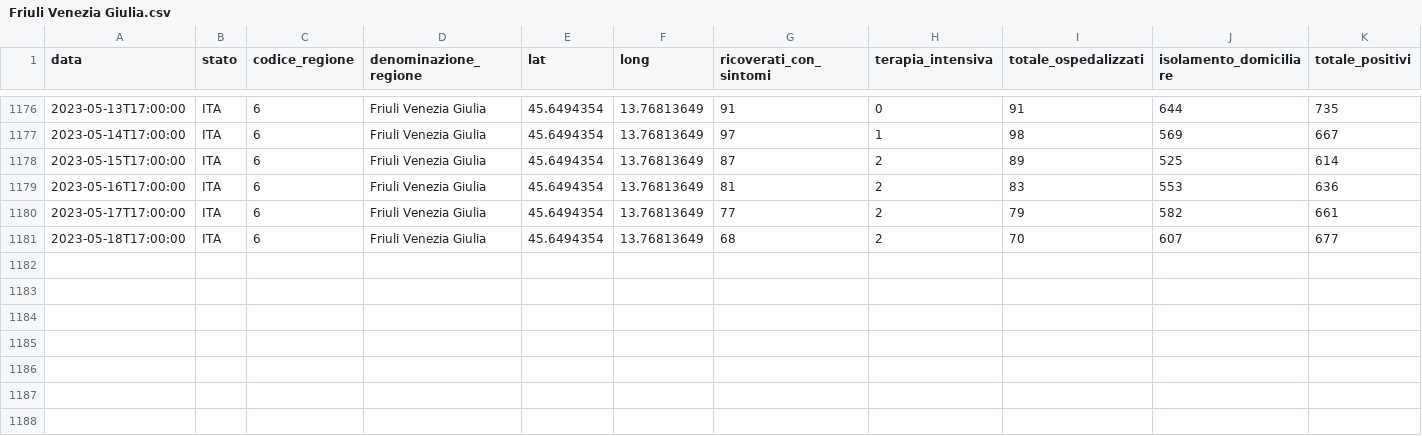
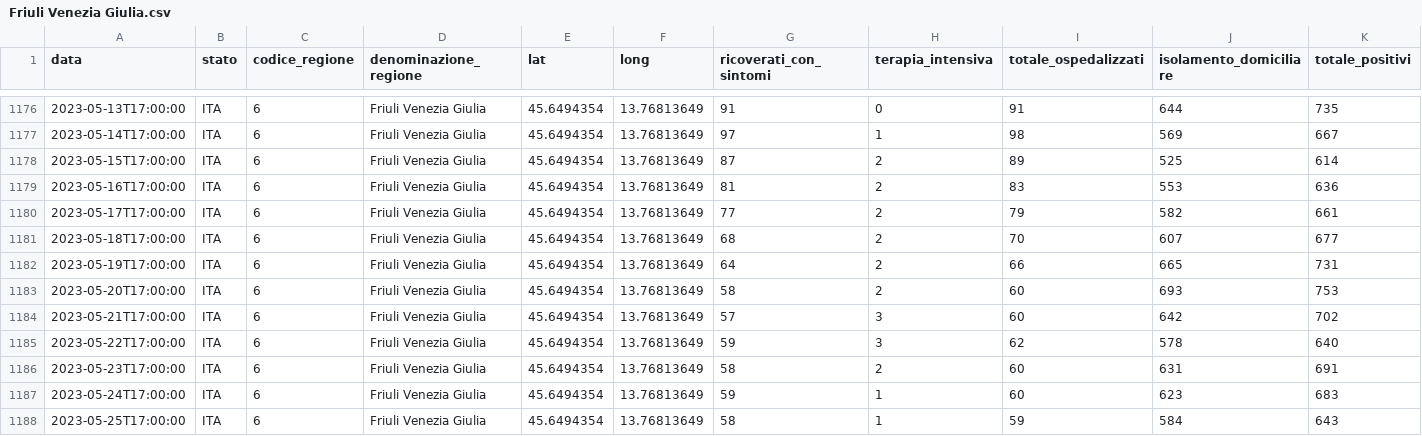
Before and after one commit to nicoparo/epiMOX_data, a CSV file: data/regioni/Friuli Venezia Giulia.csv, drawn as a sheet; only a part is shown, gaps mark what is left out; rows hold the shown columns only; the diff names each change by its address in the sheet, - before the commit and + after, or states it on an @@ line.

```diff
--- a/data/regioni/Friuli Venezia Giulia.csv
+++ b/data/regioni/Friuli Venezia Giulia.csv
+row 1182: 2023-05-19T17:00:00 | ITA | 6 | Friuli Venezia Giulia | 45.6494354 | 13.76813649 | 64 | 2 | 66 | 665 | 731
+row 1183: 2023-05-20T17:00:00 | ITA | 6 | Friuli Venezia Giulia | 45.6494354 | 13.76813649 | 58 | 2 | 60 | 693 | 753
+row 1184: 2023-05-21T17:00:00 | ITA | 6 | Friuli Venezia Giulia | 45.6494354 | 13.76813649 | 57 | 3 | 60 | 642 | 702
+row 1185: 2023-05-22T17:00:00 | ITA | 6 | Friuli Venezia Giulia | 45.6494354 | 13.76813649 | 59 | 3 | 62 | 578 | 640
+row 1186: 2023-05-23T17:00:00 | ITA | 6 | Friuli Venezia Giulia | 45.6494354 | 13.76813649 | 58 | 2 | 60 | 631 | 691
+row 1187: 2023-05-24T17:00:00 | ITA | 6 | Friuli Venezia Giulia | 45.6494354 | 13.76813649 | 59 | 1 | 60 | 623 | 683
+row 1188: 2023-05-25T17:00:00 | ITA | 6 | Friuli Venezia Giulia | 45.6494354 | 13.76813649 | 58 | 1 | 59 | 584 | 643
```
Also changed, not shown: data/regioni/Basilicata.csv, data/regioni/P.A. Bolzano.csv, 19 other files.
